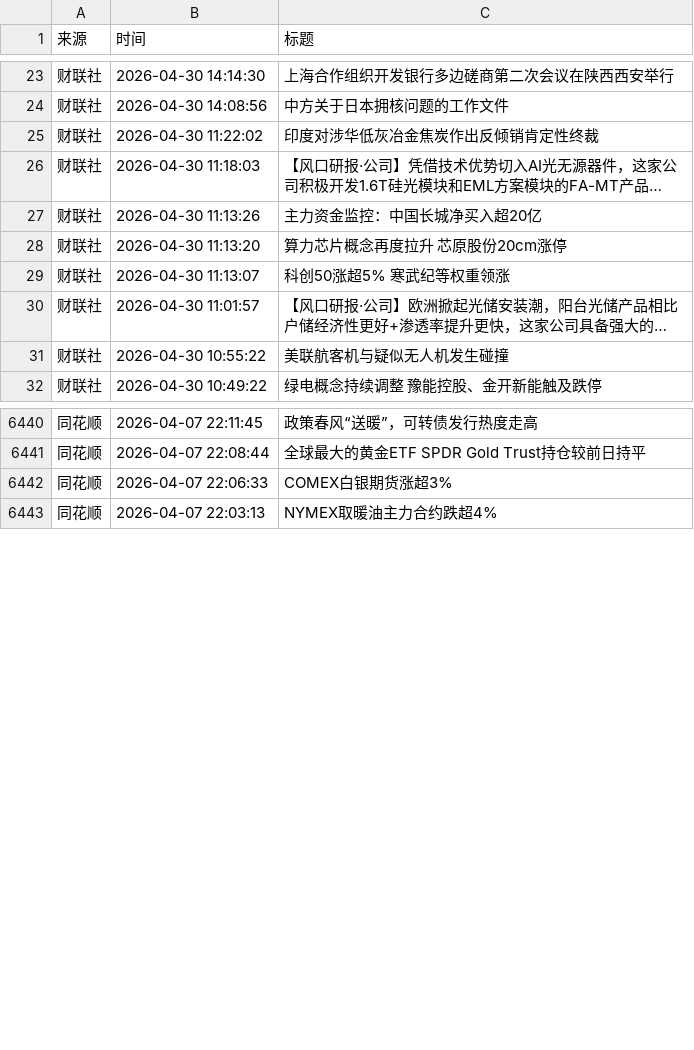
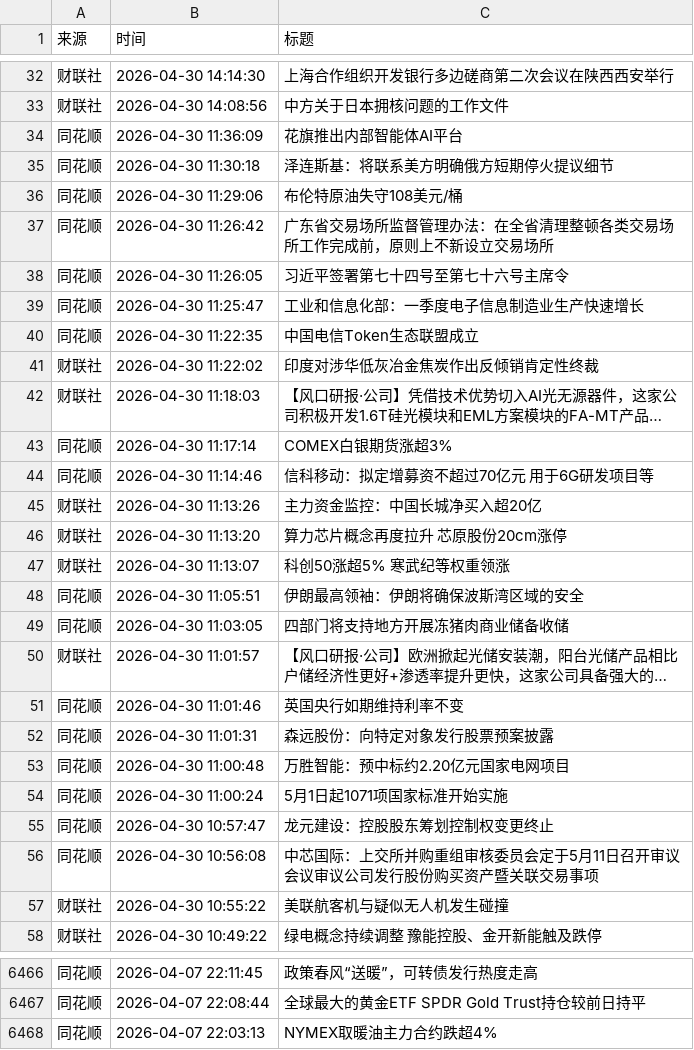
Before and after one commit to xiaoshuochangzai/huiboyanbao, a CSV file: 财经新闻数据/financial_news_archive-2026-04.csv, drawn as a sheet; only a part is shown, gaps mark what is left out; long unchanged cells end in …; removed rows and columns are numbered as before the commit, all else as after; the diff covers the shown part only; the diff names each change by its address in the sheet, - before the commit and + after, or states it on an @@ line.

```diff
--- a/财经新闻数据/financial_news_archive-2026-04.csv
+++ b/财经新闻数据/financial_news_archive-2026-04.csv
+row 34: 同花顺 | 2026-04-30 11:36:09 | 花旗推出内部智能体AI平台
+row 35: 同花顺 | 2026-04-30 11:30:18 | 泽连斯基：将联系美方明确俄方短期停火提议细节
+row 36: 同花顺 | 2026-04-30 11:29:06 | 布伦特原油失守108美元/桶
+row 37: 同花顺 | 2026-04-30 11:26:42 | 广东省交易场所监督管理办法：在全省清理整顿各类交易场所工作完成前，原则上不新设立交易场所
+row 38: 同花顺 | 2026-04-30 11:26:05 | 习近平签署第七十四号至第七十六号主席令
+row 39: 同花顺 | 2026-04-30 11:25:47 | 工业和信息化部：一季度电子信息制造业生产快速增长
+row 40: 同花顺 | 2026-04-30 11:22:35 | 中国电信Token生态联盟成立
+row 43: 同花顺 | 2026-04-30 11:17:14 | COMEX白银期货涨超3%
+row 44: 同花顺 | 2026-04-30 11:14:46 | 信科移动：拟定增募资不超过70亿元 用于6G研发项目等
+row 48: 同花顺 | 2026-04-30 11:05:51 | 伊朗最高领袖：伊朗将确保波斯湾区域的安全
+row 49: 同花顺 | 2026-04-30 11:03:05 | 四部门将支持地方开展冻猪肉商业储备收储
+row 51: 同花顺 | 2026-04-30 11:01:46 | 英国央行如期维持利率不变
+row 52: 同花顺 | 2026-04-30 11:01:31 | 森远股份：向特定对象发行股票预案披露
+row 53: 同花顺 | 2026-04-30 11:00:48 | 万胜智能：预中标约2.20亿元国家电网项目
+row 54: 同花顺 | 2026-04-30 11:00:24 | 5月1日起1071项国家标准开始实施
+row 55: 同花顺 | 2026-04-30 10:57:47 | 龙元建设：控股股东筹划控制权变更终止
+row 56: 同花顺 | 2026-04-30 10:56:08 | 中芯国际：上交所并购重组审核委员会定于5月11日召开审议会议审议公司发行股份购买资产暨关联交易事项
-row 6442: 同花顺 | 2026-04-07 22:06:33 | COMEX白银期货涨超3%
```
Also changed, not shown: 9 added rows and 11 moved rows elsewhere in this file, 4 other files.
